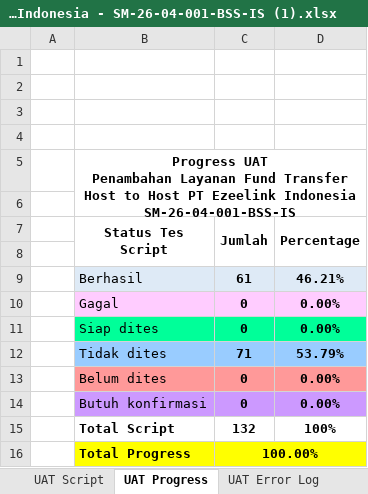
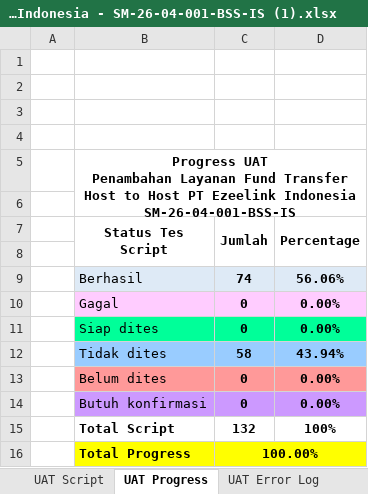
Before and after one commit to alidagung/lampiran7c-automation, an Excel workbook: input/UAT Script - Penambahan Layanan Fund Transfer PT Ezeelink Indonesia - SM-26-04-001-BSS-IS (1).xlsx, sheet UAT Progress, drawn as a sheet; values as stored, in another font and other column widths than the file's, no borders; charts and pictures not drawn; removed rows and columns are numbered as before the commit, all else as after; the diff names each change by its address in the sheet, - before the commit and + after, or states it on an @@ line.

```diff
--- a/input/UAT Script - Penambahan Layanan Fund Transfer PT Ezeelink Indonesia - SM-26-04-001-BSS-IS (1).xlsx (sheet UAT Progress)
+++ b/input/UAT Script - Penambahan Layanan Fund Transfer PT Ezeelink Indonesia - SM-26-04-001-BSS-IS (1).xlsx (sheet UAT Progress)
-row 9:  | Berhasil | 61 | 46.21%
+row 9:  | Berhasil | 74 | 56.06%
-row 12:  | Tidak dites | 71 | 53.79%
+row 12:  | Tidak dites | 58 | 43.94%
```
Also changed, not shown: sheet UAT Script, charts or pictures.
